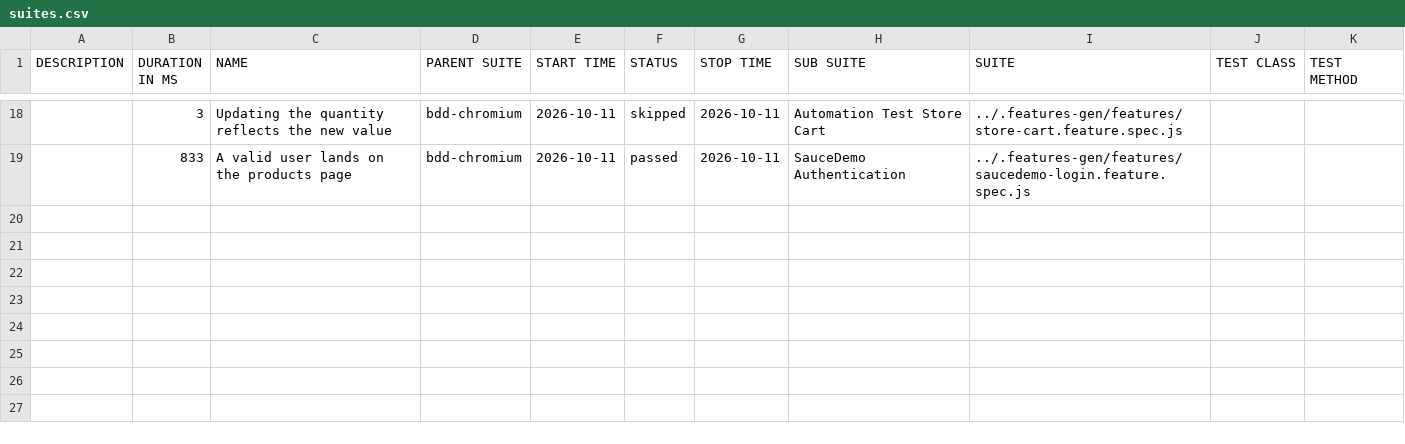
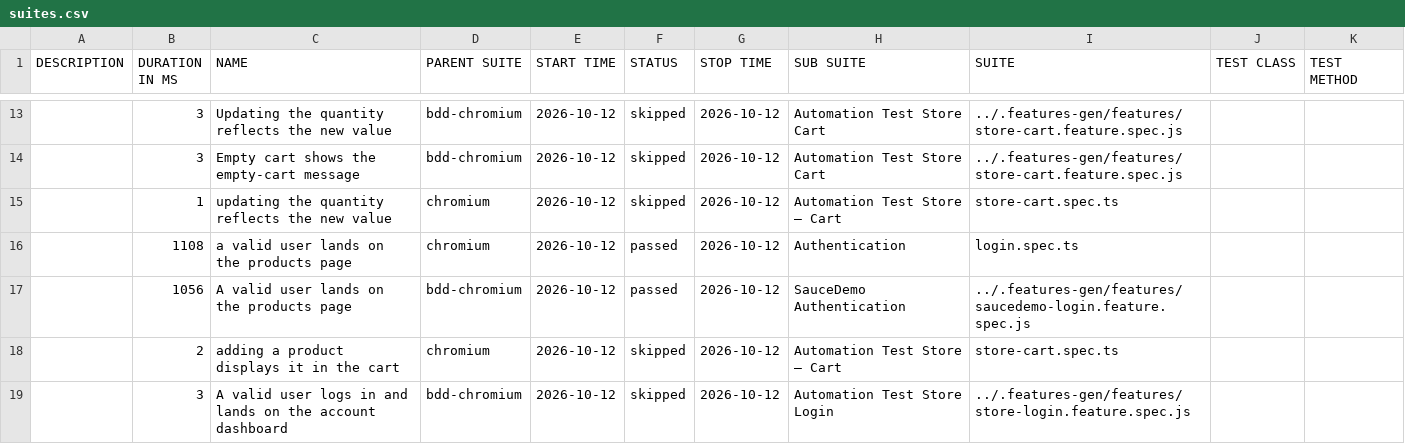
Before and after one commit to Cacheater/playwright-e2e-framework, a CSV file: data/suites.csv, drawn as a sheet; only a part is shown, gaps mark what is left out; the diff covers the shown part only.

```diff
--- a/data/suites.csv
+++ b/data/suites.csv
@@ -18,2 +13,7 @@
-"","3","Updating the quantity reflects the new value","bdd-chromium","2026-10-11","skipped","2026-10-11","Automation Test Store Cart","../.features-gen/features/store-cart.feature.spec.js","",""
-"","833","A valid user lands on the products page","bdd-chromium","2026-10-11","passed","2026-10-11","SauceDemo Authentication","../.features-gen/features/saucedemo-login.feature.spec.js","",""
+"","3","Updating the quantity reflects the new value","bdd-chromium","2026-10-12","skipped","2026-10-12","Automation Test Store Cart","../.features-gen/features/store-cart.feature.spec.js","",""
+"","3","Empty cart shows the empty-cart message","bdd-chromium","2026-10-12","skipped","2026-10-12","Automation Test Store Cart","../.features-gen/features/store-cart.feature.spec.js","",""
+"","1","updating the quantity reflects the new value","chromium","2026-10-12","skipped","2026-10-12","Automation Test Store – Cart","store-cart.spec.ts","",""
+"","1108","a valid user lands on the products page","chromium","2026-10-12","passed","2026-10-12","Authentication","login.spec.ts","",""
+"","1056","A valid user lands on the products page","bdd-chromium","2026-10-12","passed","2026-10-12","SauceDemo Authentication","../.features-gen/features/saucedemo-login.feature.spec.js","",""
+"","2","adding a product displays it in the cart","chromium","2026-10-12","skipped","2026-10-12","Automation Test Store – Cart","store-cart.spec.ts","",""
+"","3","A valid user logs in and lands on the account dashboard","bdd-chromium","2026-10-12","skipped","2026-10-12","Automation Test Store Login","../.features-gen/features/store-login.feature.spec.js","",""
```
Also changed, not shown: 5 added rows, 10 removed rows and 19 edited cells elsewhere in this file, 50 other files.
